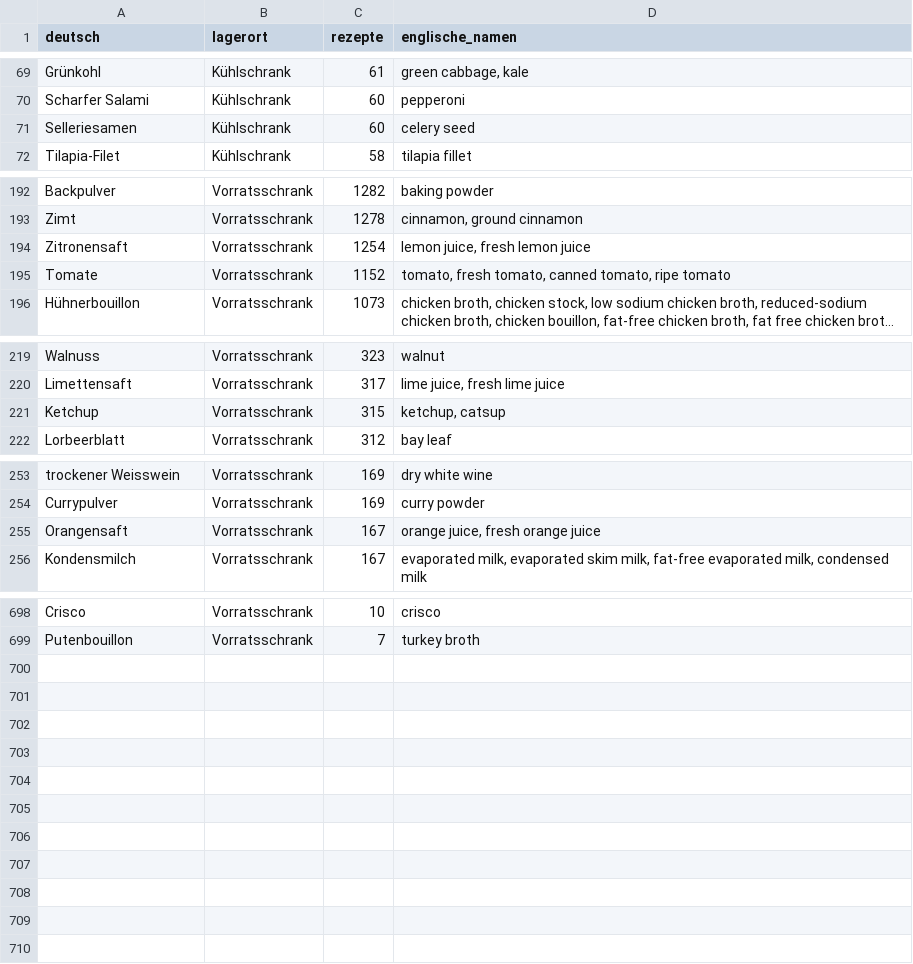
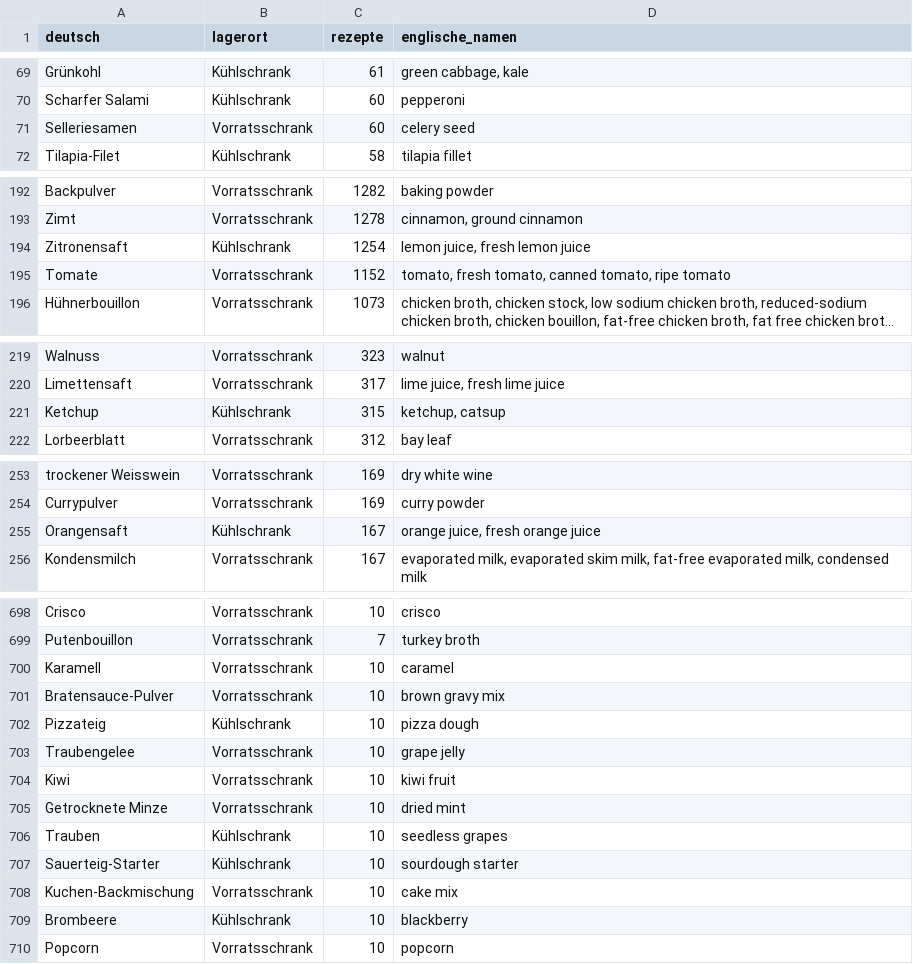
Before and after one commit to matpuente/maturarbeit_cookable, a CSV file: Datenaufbereitung/ergebnisse/lagerorte.csv, drawn as a sheet; only a part is shown, gaps mark what is left out; long unchanged cells end in …; the diff covers the shown part only.

```diff
--- a/Datenaufbereitung/ergebnisse/lagerorte.csv
+++ b/Datenaufbereitung/ergebnisse/lagerorte.csv
@@ -70,3 +70,3 @@ Grünkohl;Kühlschrank;61;green cabbage, kale
 Scharfer Salami;Kühlschrank;60;pepperoni
-Selleriesamen;Kühlschrank;60;celery seed
+Selleriesamen;Vorratsschrank;60;celery seed
 Tilapia-Filet;Kühlschrank;58;tilapia fillet
@@ -193,3 +193,3 @@ Backpulver;Vorratsschrank;1282;baking powder
 Zimt;Vorratsschrank;1278;cinnamon, ground cinnamon
-Zitronensaft;Vorratsschrank;1254;lemon juice, fresh lemon juice
+Zitronensaft;Kühlschrank;1254;lemon juice, fresh lemon juice
 Tomate;Vorratsschrank;1152;tomato, fresh tomato, canned tomato, ripe tomato
@@ -220,3 +220,3 @@ Walnuss;Vorratsschrank;323;walnut
 Limettensaft;Vorratsschrank;317;lime juice, fresh lime juice
-Ketchup;Vorratsschrank;315;ketchup, catsup
+Ketchup;Kühlschrank;315;ketchup, catsup
 Lorbeerblatt;Vorratsschrank;312;bay leaf
@@ -254,3 +254,3 @@ trockener Weisswein;Vorratsschrank;169;dry white wine
 Currypulver;Vorratsschrank;169;curry powder
-Orangensaft;Vorratsschrank;167;orange juice, fresh orange juice
+Orangensaft;Kühlschrank;167;orange juice, fresh orange juice
 Kondensmilch;Vorratsschrank;167;evaporated milk, evaporated skim milk, fat-free evaporated milk, condensed milk
@@ -699 +699,12 @@ Crisco;Vorratsschrank;10;crisco
 Putenbouillon;Vorratsschrank;7;turkey broth
+Karamell;Vorratsschrank;10;caramel
+Bratensauce-Pulver;Vorratsschrank;10;brown gravy mix
+Pizzateig;Kühlschrank;10;pizza dough
+Traubengelee;Vorratsschrank;10;grape jelly
+Kiwi;Vorratsschrank;10;kiwi fruit
+Getrocknete Minze;Vorratsschrank;10;dried mint
+Trauben;Kühlschrank;10;seedless grapes
+Sauerteig-Starter;Kühlschrank;10;sourdough starter
+Kuchen-Backmischung;Vorratsschrank;10;cake mix
+Brombeere;Kühlschrank;10;blackberry
+Popcorn;Vorratsschrank;10;popcorn
```
Also changed, not shown: 2 edited cells elsewhere in this file, Datenaufbereitung/ergebnisse/austauschgruppen.csv, Datenaufbereitung/ergebnisse/varianten_vorschlaege.csv, 3 other files.
